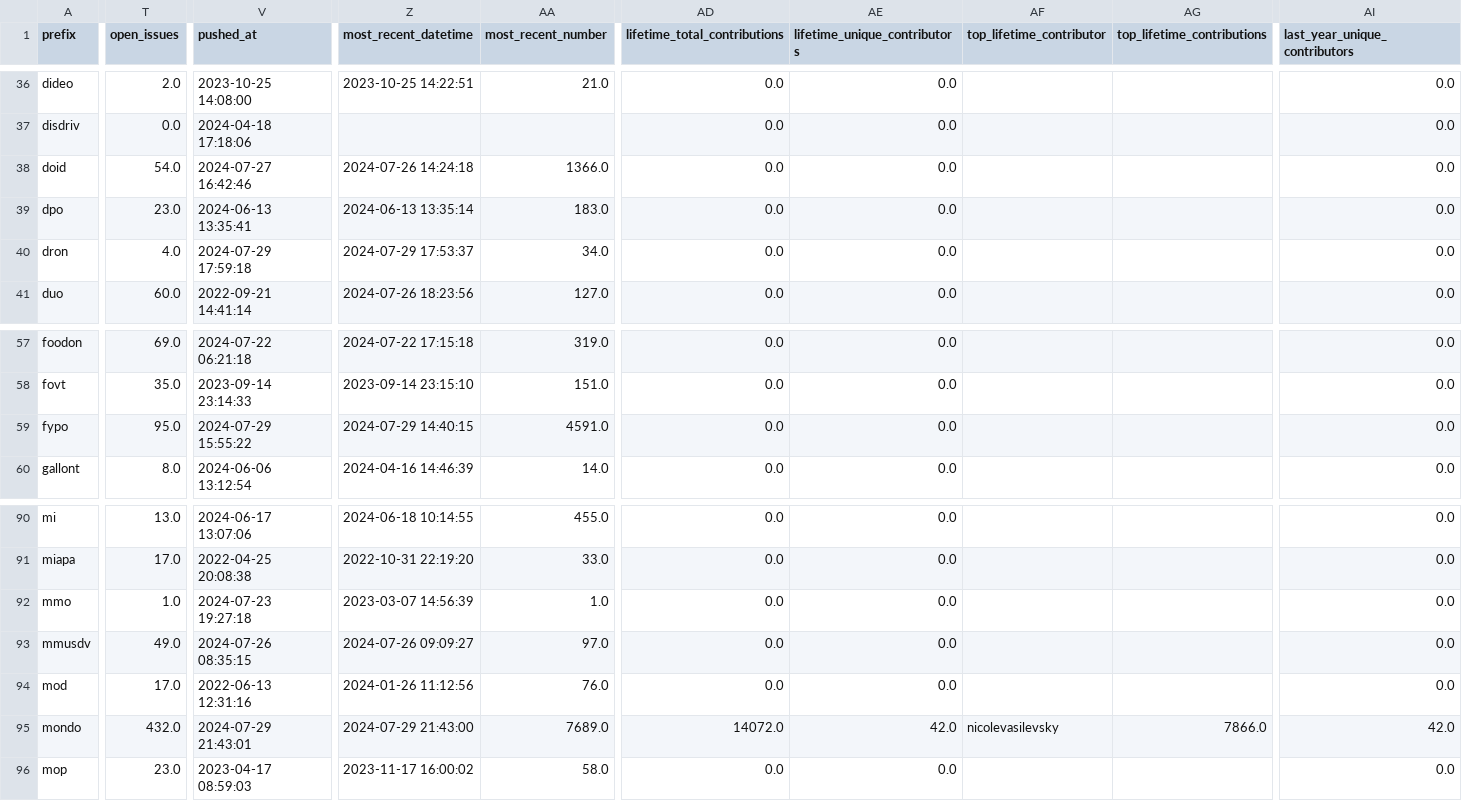
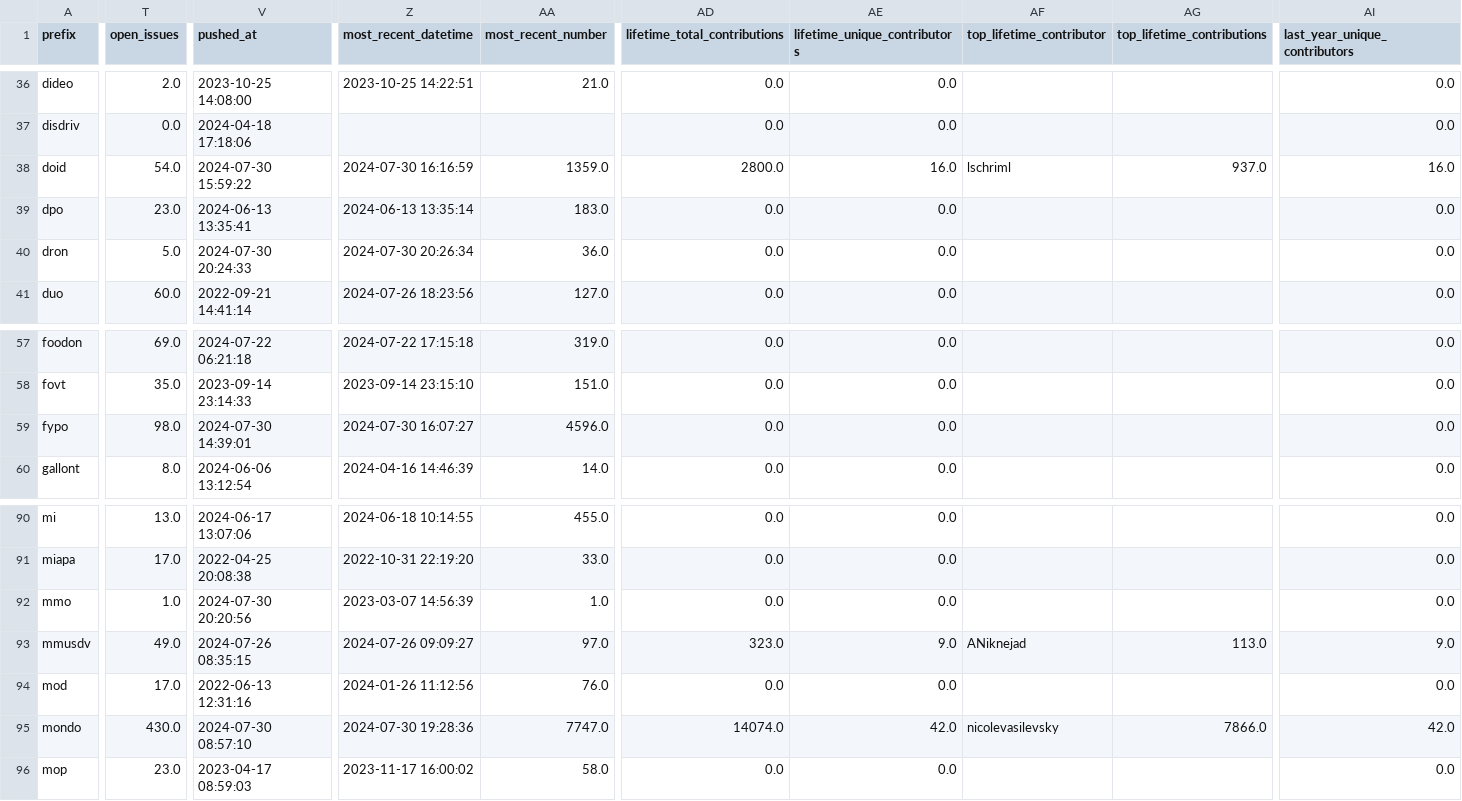
Before and after one commit to cthoyt/obo-community-health, a TSV file: data/data.tsv, drawn as a sheet; only a part is shown, gaps mark what is left out; the diff covers the shown part only; the diff names each change by its address in the sheet, - before the commit and + after, or states it on an @@ line.

```diff
--- a/data/data.tsv
+++ b/data/data.tsv
-V38 (pushed_at): 2024-07-27 16:42:46
+V38 (pushed_at): 2024-07-30 15:59:22
-Z38 (most_recent_datetime): 2024-07-26 14:24:18
+Z38 (most_recent_datetime): 2024-07-30 16:16:59
-AA38 (most_recent_number): 1366.0
+AA38 (most_recent_number): 1359.0
-AD38 (lifetime_total_contributions): 0.0
+AD38 (lifetime_total_contributions): 2800.0
-AE38 (lifetime_unique_contributors): 0.0
+AE38 (lifetime_unique_contributors): 16.0
-AF38 (top_lifetime_contributor): (empty)
+AF38 (top_lifetime_contributor): lschriml
-AG38 (top_lifetime_contributions): (empty)
+AG38 (top_lifetime_contributions): 937.0
-AI38 (last_year_unique_contributors): 0.0
+AI38 (last_year_unique_contributors): 16.0
-T40 (open_issues): 4.0
+T40 (open_issues): 5.0
-V40 (pushed_at): 2024-07-29 17:59:18
+V40 (pushed_at): 2024-07-30 20:24:33
-Z40 (most_recent_datetime): 2024-07-29 17:53:37
+Z40 (most_recent_datetime): 2024-07-30 20:26:34
-AA40 (most_recent_number): 34.0
+AA40 (most_recent_number): 36.0
-T59 (open_issues): 95.0
+T59 (open_issues): 98.0
-V59 (pushed_at): 2024-07-29 15:55:22
+V59 (pushed_at): 2024-07-30 14:39:01
-Z59 (most_recent_datetime): 2024-07-29 14:40:15
+Z59 (most_recent_datetime): 2024-07-30 16:07:27
-AA59 (most_recent_number): 4591.0
+AA59 (most_recent_number): 4596.0
-V92 (pushed_at): 2024-07-23 19:27:18
+V92 (pushed_at): 2024-07-30 20:20:56
-AD93 (lifetime_total_contributions): 0.0
+AD93 (lifetime_total_contributions): 323.0
-AE93 (lifetime_unique_contributors): 0.0
+AE93 (lifetime_unique_contributors): 9.0
-AF93 (top_lifetime_contributor): (empty)
+AF93 (top_lifetime_contributor): ANiknejad
-AG93 (top_lifetime_contributions): (empty)
+AG93 (top_lifetime_contributions): 113.0
-AI93 (last_year_unique_contributors): 0.0
+AI93 (last_year_unique_contributors): 9.0
-T95 (open_issues): 432.0
+T95 (open_issues): 430.0
-V95 (pushed_at): 2024-07-29 21:43:01
+V95 (pushed_at): 2024-07-30 08:57:10
-Z95 (most_recent_datetime): 2024-07-29 21:43:00
+Z95 (most_recent_datetime): 2024-07-30 19:28:36
-AA95 (most_recent_number): 7689.0
+AA95 (most_recent_number): 7747.0
-AD95 (lifetime_total_contributions): 14072.0
+AD95 (lifetime_total_contributions): 14074.0
```
Also changed, not shown: 61 edited cells elsewhere in this file, 6 other files.
